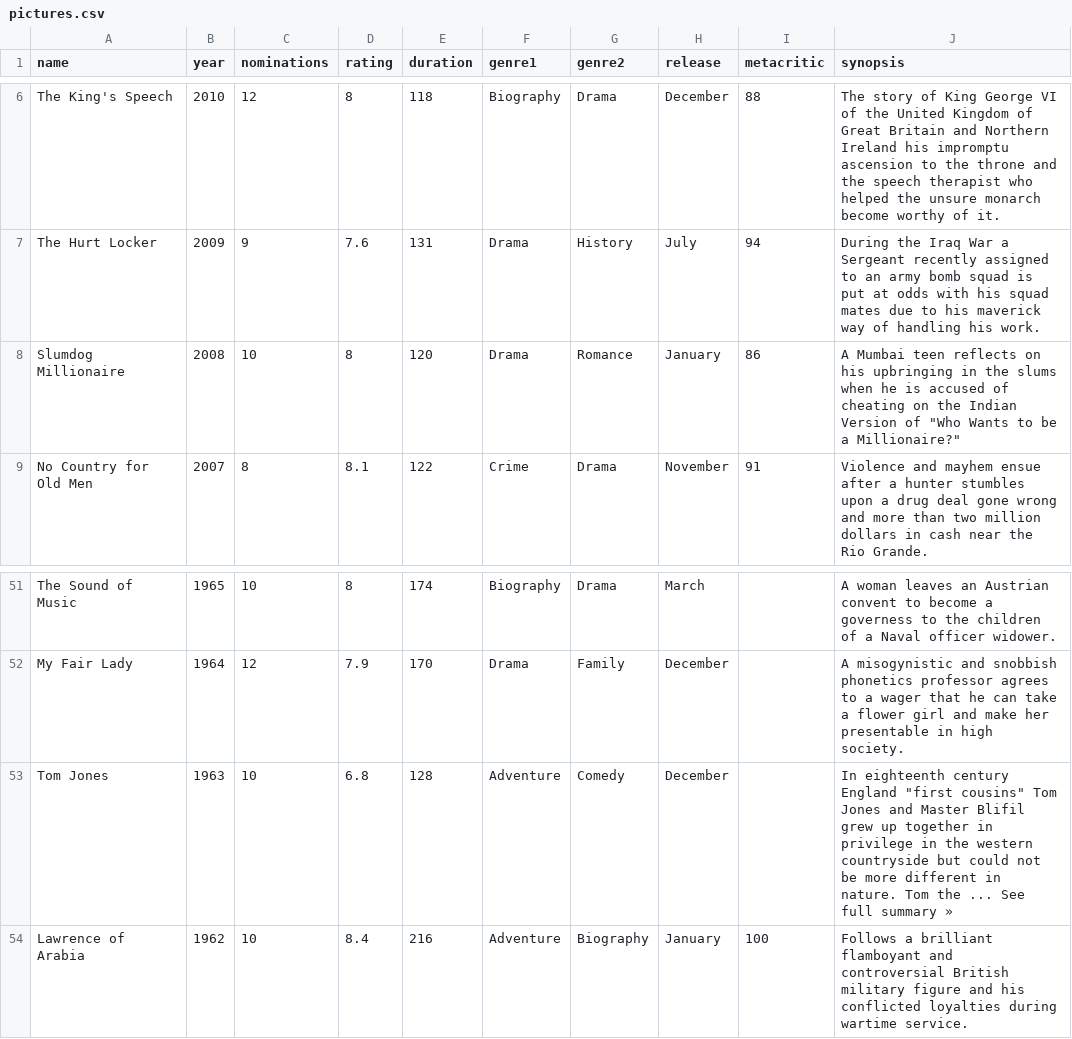
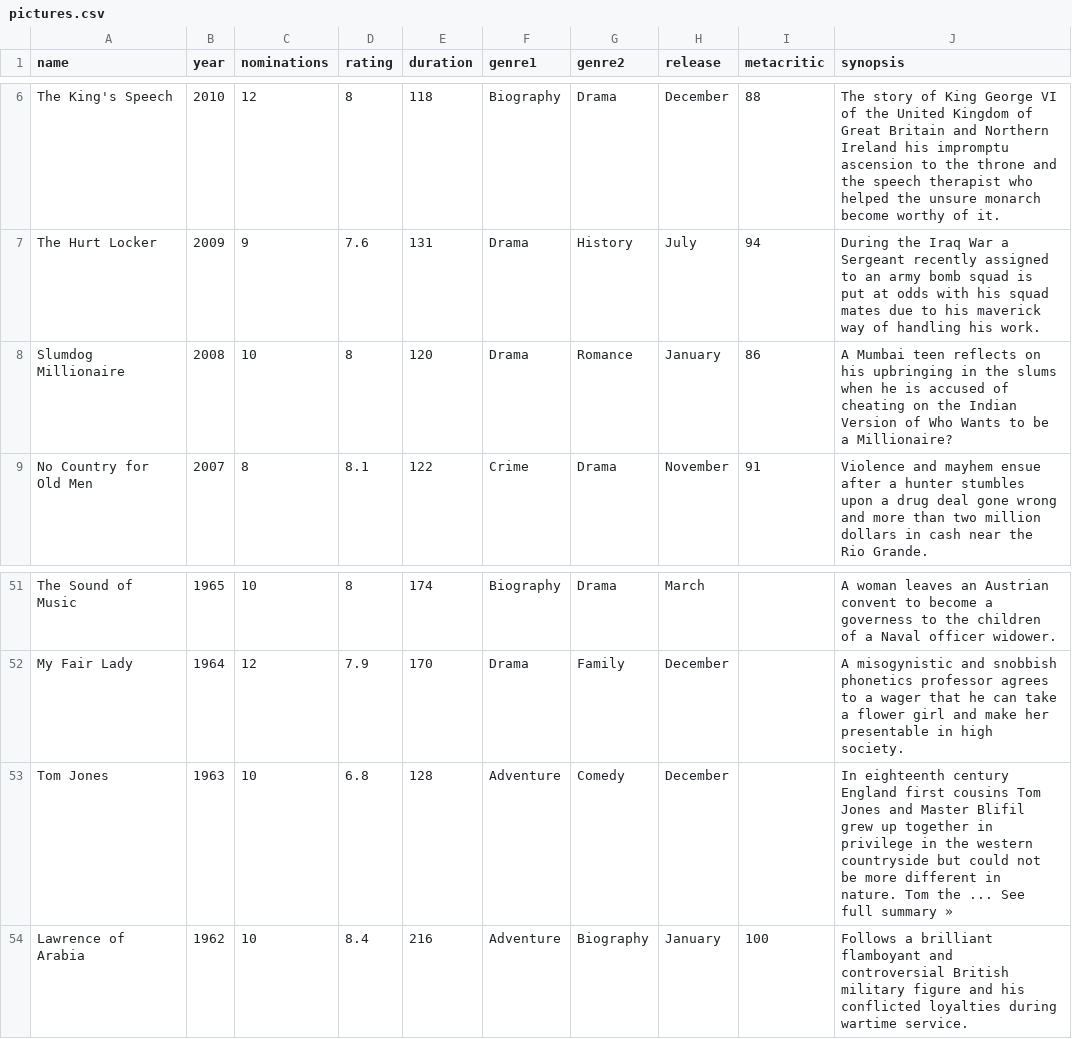
Before and after one commit to Sub-Precision/Final-exam-1, a CSV file: input/pictures.csv, drawn as a sheet; only a part is shown, gaps mark what is left out.

```diff
--- a/input/pictures.csv
+++ b/input/pictures.csv
@@ -7,3 +7,3 @@ The King's Speech,2010,12,8,118,Biography,Drama,December,88,The story of King Ge
 The Hurt Locker,2009,9,7.6,131,Drama,History,July,94,During the Iraq War a Sergeant recently assigned to an army bomb squad is put at odds with his squad mates due to his maverick way of handling his work.
-Slumdog Millionaire,2008,10,8,120,Drama,Romance,January,86,"A Mumbai teen reflects on his upbringing in the slums when he is accused of cheating on the Indian Version of ""Who Wants to be a Millionaire?"""
+Slumdog Millionaire,2008,10,8,120,Drama,Romance,January,86,A Mumbai teen reflects on his upbringing in the slums when he is accused of cheating on the Indian Version of Who Wants to be a Millionaire?
 No Country for Old Men,2007,8,8.1,122,Crime,Drama,November,91,Violence and mayhem ensue after a hunter stumbles upon a drug deal gone wrong and more than two million dollars in cash near the Rio Grande.
@@ -52,3 +52,3 @@ The Sound of Music,1965,10,8,174,Biography,Drama,March,,A woman leaves an Austri
 My Fair Lady,1964,12,7.9,170,Drama,Family,December,,A misogynistic and snobbish phonetics professor agrees to a wager that he can take a flower girl and make her presentable in high society.
-Tom Jones,1963,10,6.8,128,Adventure,Comedy,December,,"In eighteenth century England ""first cousins"" Tom Jones and Master Blifil grew up together in privilege in the western countryside but could not be more different in nature. Tom the ...                See full summary »"
+Tom Jones,1963,10,6.8,128,Adventure,Comedy,December,,In eighteenth century England first cousins Tom Jones and Master Blifil grew up together in privilege in the western countryside but could not be more different in nature. Tom the ...                See full summary »
 Lawrence of Arabia,1962,10,8.4,216,Adventure,Biography,January,100,Follows a brilliant flamboyant and controversial British military figure and his conflicted loyalties during wartime service.
```
Also changed, not shown: input/actor_actress.csv, 18 other files.
